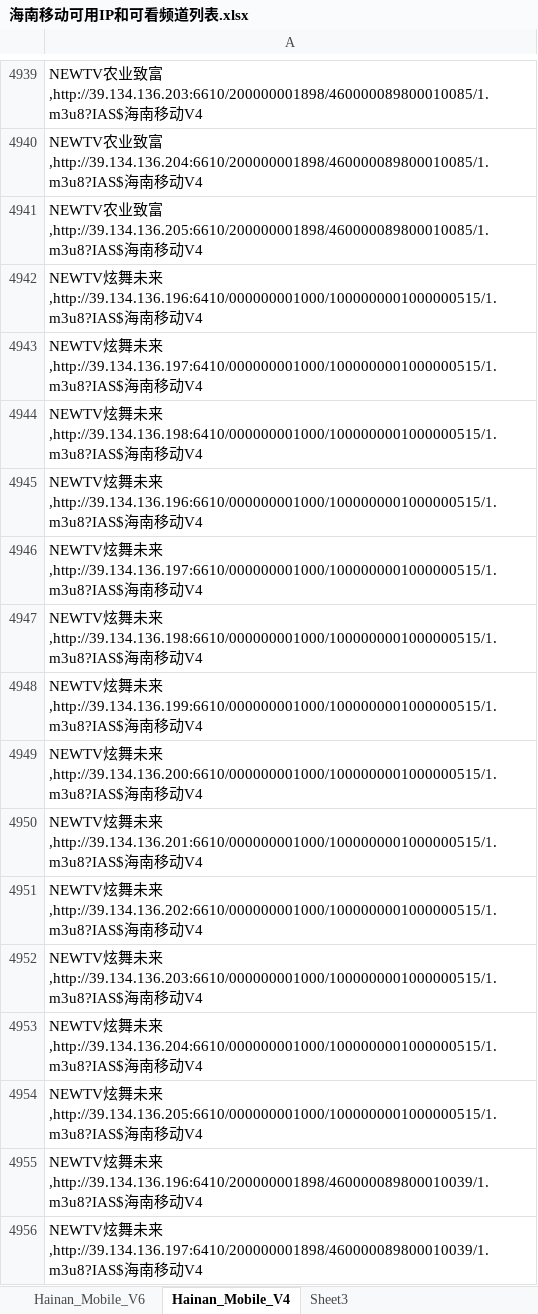
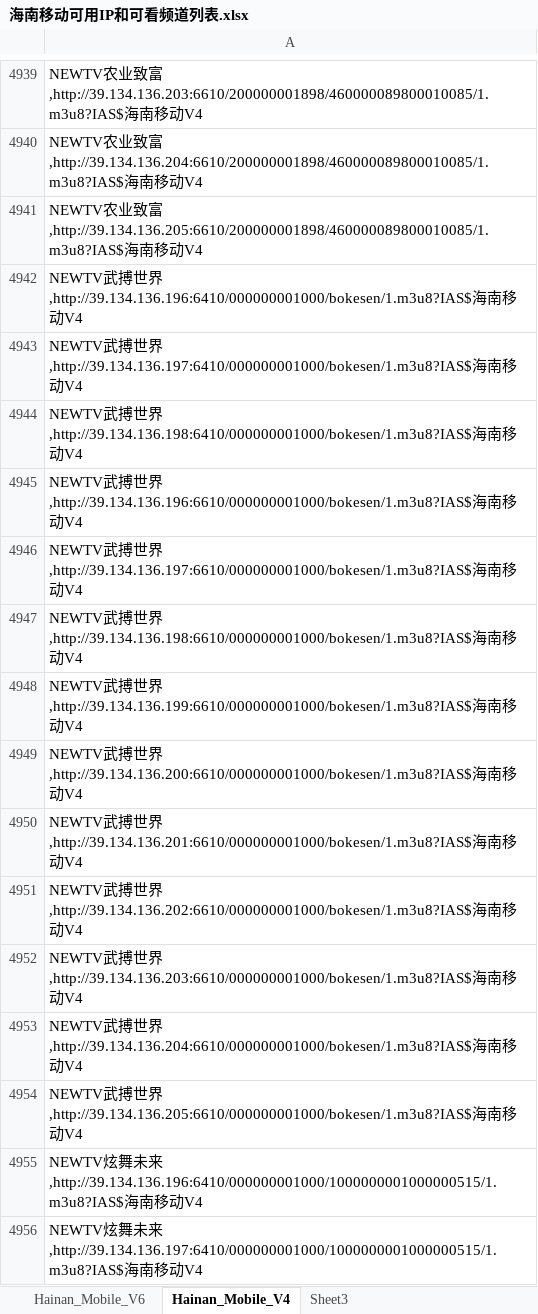
Before and after one commit to Alonso0729/Television, an Excel workbook: 直播源汇总文档/移动直播源/海南移动/海南移动可用IP和可看频道列表.xlsx, sheet Hainan_Mobile_V4, drawn as a sheet; only a part is shown, gaps mark what is left out; the shorter side is filled out with more unchanged rows; values as stored, in another font and other column widths than the file's, no borders; the diff names each change by its address in the sheet, - before the commit and + after, or states it on an @@ line.

```diff
--- a/直播源汇总文档/移动直播源/海南移动/海南移动可用IP和可看频道列表.xlsx (sheet Hainan_Mobile_V4)
+++ b/直播源汇总文档/移动直播源/海南移动/海南移动可用IP和可看频道列表.xlsx (sheet Hainan_Mobile_V4)
+row 4942: NEWTV武搏世界,http://39.134.136.196:6410/000000001000/bokesen/1.m3u8?IAS$海南移动V4
+row 4943: NEWTV武搏世界,http://39.134.136.197:6410/000000001000/bokesen/1.m3u8?IAS$海南移动V4
+row 4944: NEWTV武搏世界,http://39.134.136.198:6410/000000001000/bokesen/1.m3u8?IAS$海南移动V4
+row 4945: NEWTV武搏世界,http://39.134.136.196:6610/000000001000/bokesen/1.m3u8?IAS$海南移动V4
+row 4946: NEWTV武搏世界,http://39.134.136.197:6610/000000001000/bokesen/1.m3u8?IAS$海南移动V4
+row 4947: NEWTV武搏世界,http://39.134.136.198:6610/000000001000/bokesen/1.m3u8?IAS$海南移动V4
+row 4948: NEWTV武搏世界,http://39.134.136.199:6610/000000001000/bokesen/1.m3u8?IAS$海南移动V4
+row 4949: NEWTV武搏世界,http://39.134.136.200:6610/000000001000/bokesen/1.m3u8?IAS$海南移动V4
+row 4950: NEWTV武搏世界,http://39.134.136.201:6610/000000001000/bokesen/1.m3u8?IAS$海南移动V4
+row 4951: NEWTV武搏世界,http://39.134.136.202:6610/000000001000/bokesen/1.m3u8?IAS$海南移动V4
+row 4952: NEWTV武搏世界,http://39.134.136.203:6610/000000001000/bokesen/1.m3u8?IAS$海南移动V4
+row 4953: NEWTV武搏世界,http://39.134.136.204:6610/000000001000/bokesen/1.m3u8?IAS$海南移动V4
+row 4954: NEWTV武搏世界,http://39.134.136.205:6610/000000001000/bokesen/1.m3u8?IAS$海南移动V4
```
Also changed, not shown: sheet Hainan_Mobile_V6, 直播源汇总文档/移动直播源/海南移动/海南移动.xlsx, 2 other files.
